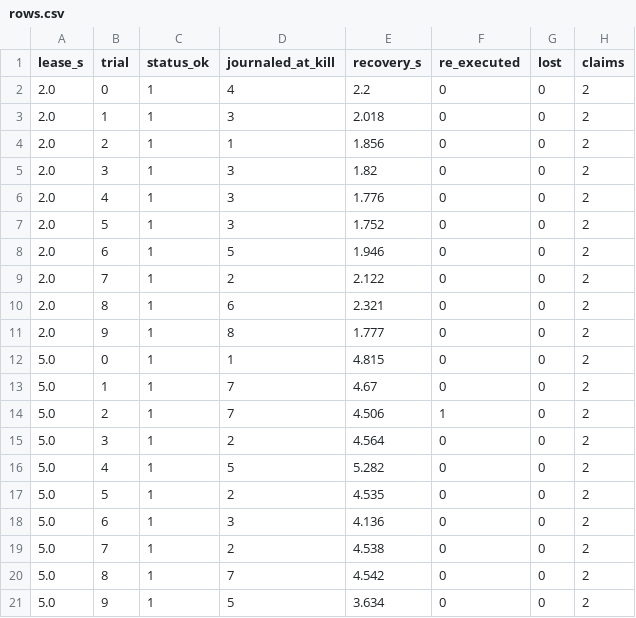
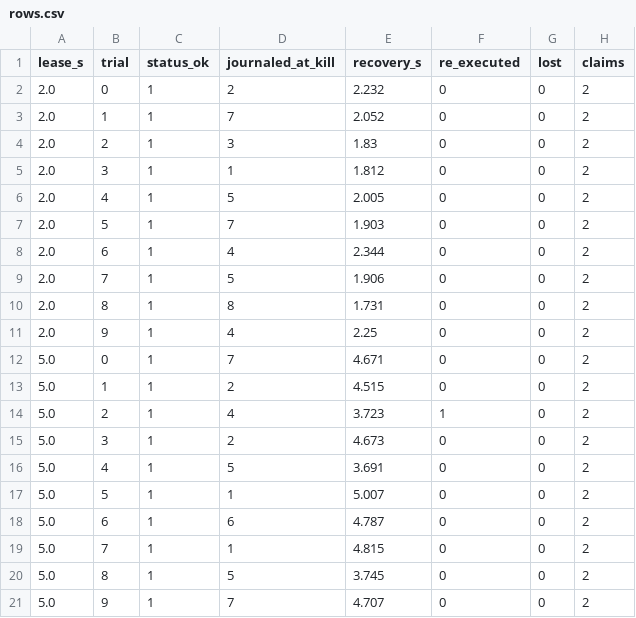
Before and after one commit to ragnarlothbrok53/slm-orchestration-machine, a CSV file: benchmarks/results/recovery/rows.csv, drawn as a sheet.

```diff
--- a/benchmarks/results/recovery/rows.csv
+++ b/benchmarks/results/recovery/rows.csv
@@ -1,21 +1,21 @@
 lease_s,trial,status_ok,journaled_at_kill,recovery_s,re_executed,lost,claims
-2.0,0,1,4,2.2,0,0,2
-2.0,1,1,3,2.018,0,0,2
-2.0,2,1,1,1.856,0,0,2
-2.0,3,1,3,1.82,0,0,2
-2.0,4,1,3,1.776,0,0,2
-2.0,5,1,3,1.752,0,0,2
-2.0,6,1,5,1.946,0,0,2
-2.0,7,1,2,2.122,0,0,2
-2.0,8,1,6,2.321,0,0,2
-2.0,9,1,8,1.777,0,0,2
-5.0,0,1,1,4.815,0,0,2
-5.0,1,1,7,4.67,0,0,2
-5.0,2,1,7,4.506,1,0,2
-5.0,3,1,2,4.564,0,0,2
-5.0,4,1,5,5.282,0,0,2
-5.0,5,1,2,4.535,0,0,2
-5.0,6,1,3,4.136,0,0,2
-5.0,7,1,2,4.538,0,0,2
-5.0,8,1,7,4.542,0,0,2
-5.0,9,1,5,3.634,0,0,2
+2.0,0,1,2,2.232,0,0,2
+2.0,1,1,7,2.052,0,0,2
+2.0,2,1,3,1.83,0,0,2
+2.0,3,1,1,1.812,0,0,2
+2.0,4,1,5,2.005,0,0,2
+2.0,5,1,7,1.903,0,0,2
+2.0,6,1,4,2.344,0,0,2
+2.0,7,1,5,1.906,0,0,2
+2.0,8,1,8,1.731,0,0,2
+2.0,9,1,4,2.25,0,0,2
+5.0,0,1,7,4.671,0,0,2
+5.0,1,1,2,4.515,0,0,2
+5.0,2,1,4,3.723,1,0,2
+5.0,3,1,2,4.673,0,0,2
+5.0,4,1,5,3.691,0,0,2
+5.0,5,1,1,5.007,0,0,2
+5.0,6,1,6,4.787,0,0,2
+5.0,7,1,1,4.815,0,0,2
+5.0,8,1,5,3.745,0,0,2
+5.0,9,1,7,4.707,0,0,2
```
Also changed, not shown: benchmarks/results/overload/rows.csv, 13 other files.
